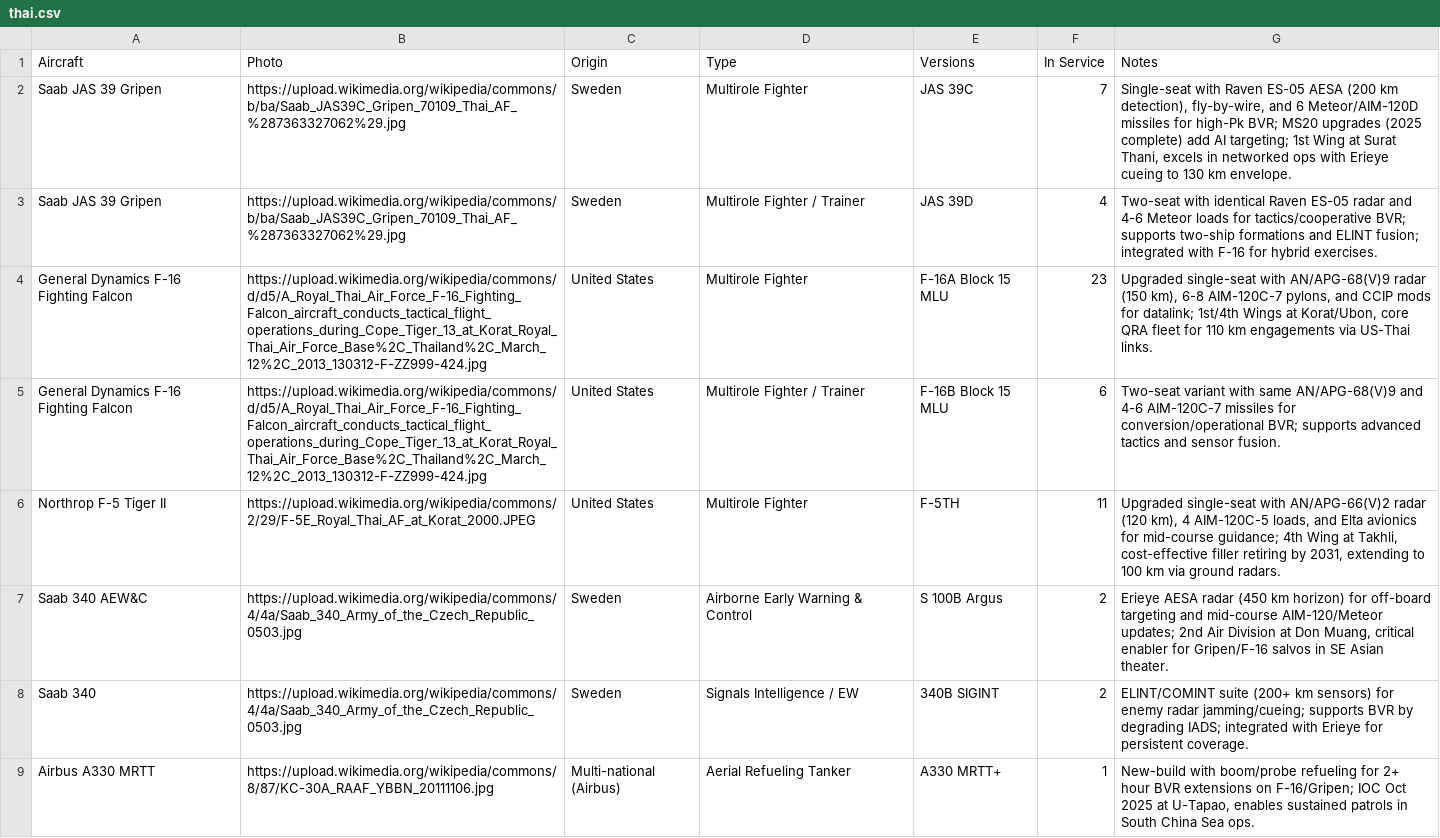
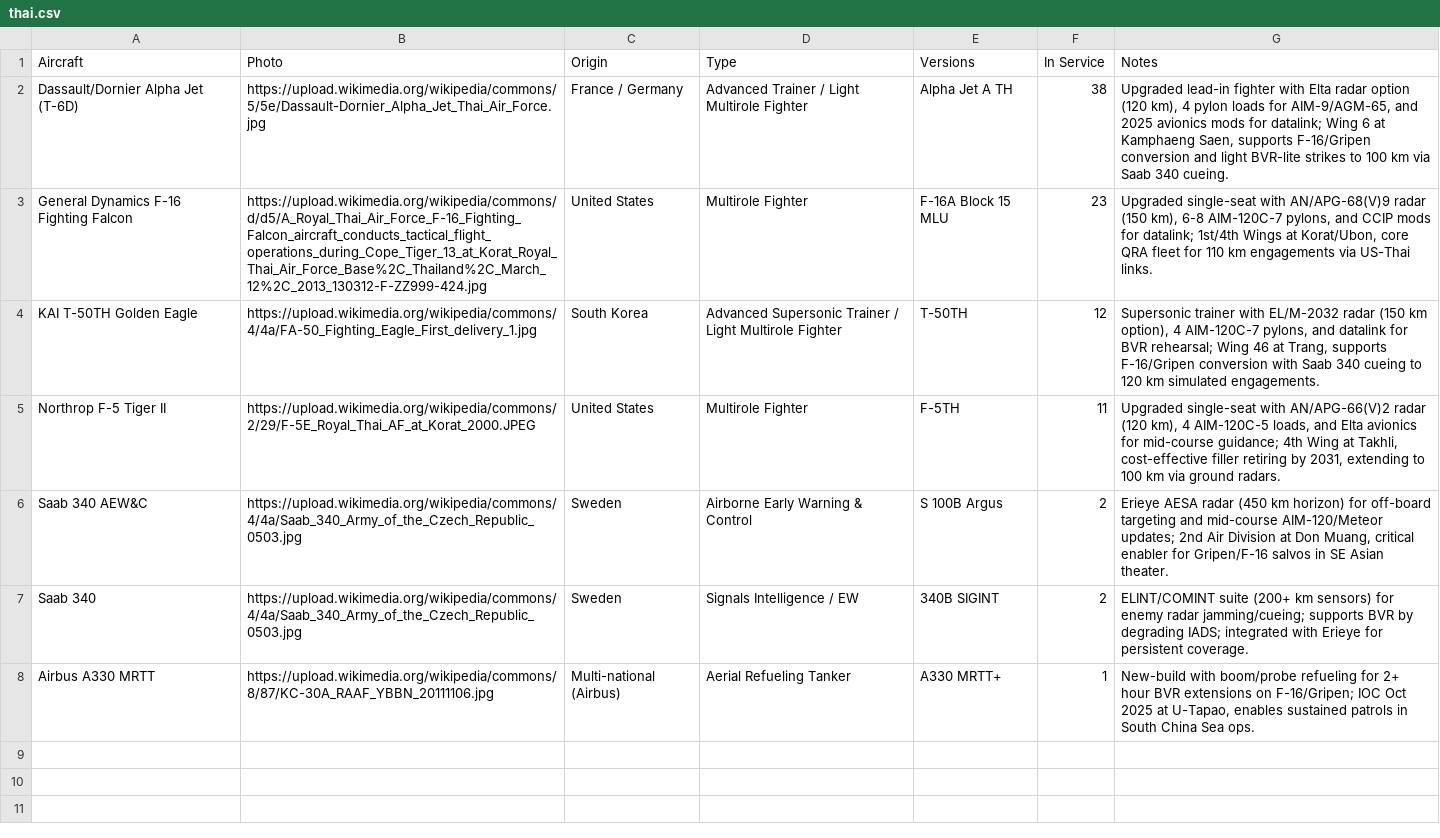
Before and after one commit to ayeeff/aircombat, a CSV file: data/thai.csv, drawn as a sheet; removed rows and columns are numbered as before the commit, all else as after; the diff names each change by its address in the sheet, - before the commit and + after, or states it on an @@ line.

Commit message:
Update thai.csv

```diff
--- a/data/thai.csv
+++ b/data/thai.csv
-row 2: Saab JAS 39 Gripen | https://upload.wikimedia.org/wikipedia/commons/b/ba/Saab_JAS39C_Gripen_70109_Thai_AF_%287363327062%29.jpg | Sweden | Multirole Fighter | JAS 39C | 7 | Single-seat with Raven ES-05 AESA (200 km detection), fly-by-wire, and 6 Meteor/AIM-120D missiles for high-Pk BVR; MS20 upgrades (2025 complete) add AI targeting; 1st Wing at Surat Thani, excels in networked ops with Erieye cueing to 130 km envelope.
-row 3: Saab JAS 39 Gripen | https://upload.wikimedia.org/wikipedia/commons/b/ba/Saab_JAS39C_Gripen_70109_Thai_AF_%287363327062%29.jpg | Sweden | Multirole Fighter / Trainer | JAS 39D | 4 | Two-seat with identical Raven ES-05 radar and 4-6 Meteor loads for tactics/cooperative BVR; supports two-ship formations and ELINT fusion; integrated with F-16 for hybrid exercises.
+row 2: Dassault/Dornier Alpha Jet (T-6D) | https://upload.wikimedia.org/wikipedia/commons/5/5e/Dassault-Dornier_Alpha_Jet_Thai_Air_Force.jpg | France / Germany | Advanced Trainer / Light Multirole Fighter | Alpha Jet A TH | 38 | Upgraded lead-in fighter with Elta radar option (120 km), 4 pylon loads for AIM-9/AGM-65, and 2025 avionics mods for datalink; Wing 6 at Kamphaeng Saen, supports F-16/Gripen conversion and light BVR-lite strikes to 100 km via Saab 340 cueing.
-row 5: General Dynamics F-16 Fighting Falcon | https://upload.wikimedia.org/wikipedia/commons/d/d5/A_Royal_Thai_Air_Force_F-16_Fighting_Falcon_aircraft_conducts_tactical_flight_operations_during_Cope_Tiger_13_at_Korat_Royal_Thai_Air_Force_Base%2C_Thailand%2C_March_12%2C_2013_130312-F-ZZ999-424.jpg | United States | Multirole Fighter / Trainer | F-16B Block 15 MLU | 6 | Two-seat variant with same AN/APG-68(V)9 and 4-6 AIM-120C-7 missiles for conversion/operational BVR; supports advanced tactics and sensor fusion.
+row 4: KAI T-50TH Golden Eagle | https://upload.wikimedia.org/wikipedia/commons/4/4a/FA-50_Fighting_Eagle_First_delivery_1.jpg | South Korea | Advanced Supersonic Trainer / Light Multirole Fighter | T-50TH | 12 | Supersonic trainer with EL/M-2032 radar (150 km option), 4 AIM-120C-7 pylons, and datalink for BVR rehearsal; Wing 46 at Trang, supports F-16/Gripen conversion with Saab 340 cueing to 120 km simulated engagements.
```
